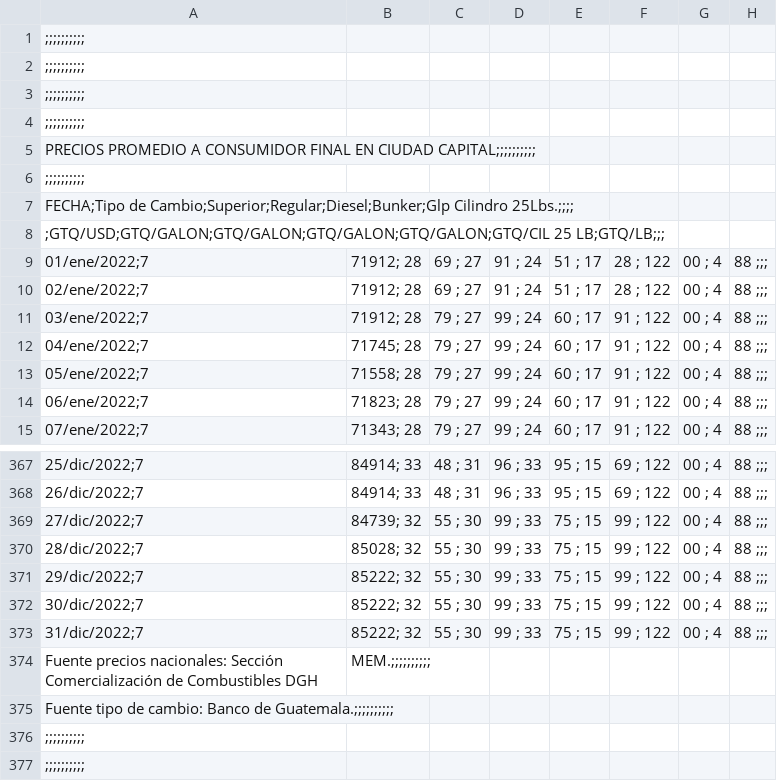
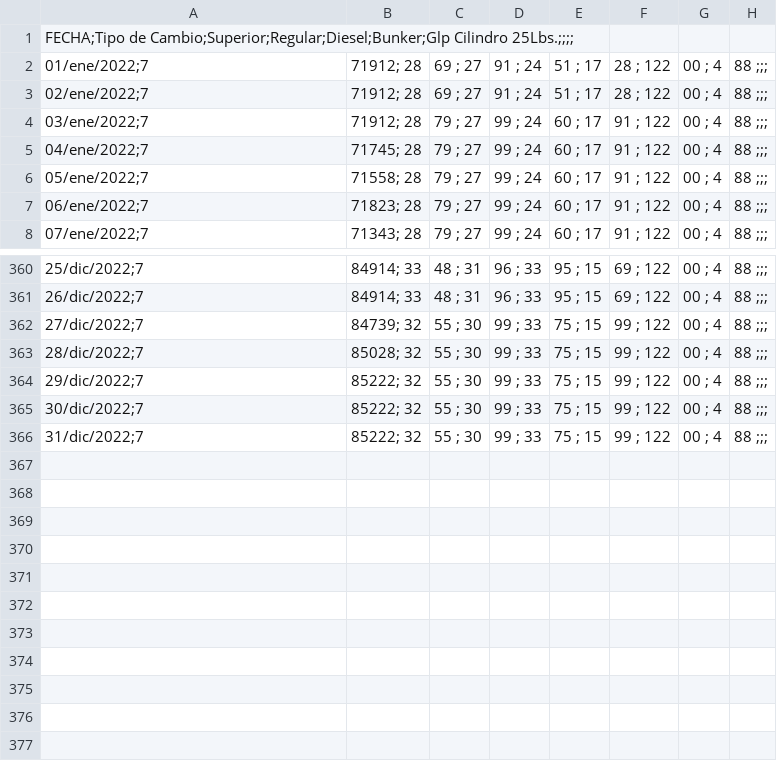
Before and after one commit to Sebas021210/Lab2-DS, a CSV file: Precios2022.csv, drawn as a sheet; only a part is shown, gaps mark what is left out; the diff names each change by its address in the sheet, - before the commit and + after, or states it on an @@ line.

```diff
--- a/Precios2022.csv
+++ b/Precios2022.csv
-row 1: ;;;;;;;;;;
-row 2: ;;;;;;;;;;
-row 3: ;;;;;;;;;;
-row 4: ;;;;;;;;;;
-row 5: PRECIOS PROMEDIO A CONSUMIDOR FINAL EN CIUDAD CAPITAL;;;;;;;;;;
-row 6: ;;;;;;;;;;
-row 8: ;GTQ/USD;GTQ/GALON;GTQ/GALON;GTQ/GALON;GTQ/GALON;GTQ/CIL 25 LB;GTQ/LB;;;
-row 374: Fuente precios nacionales: Sección Comercialización de Combustibles DGH | MEM.;;;;;;;;;;
-row 375: Fuente tipo de cambio: Banco de Guatemala.;;;;;;;;;;
-row 376: ;;;;;;;;;;
-row 377: ;;;;;;;;;;
```
Also changed, not shown: Consumo.csv, Importacion.csv, 4 other files.
